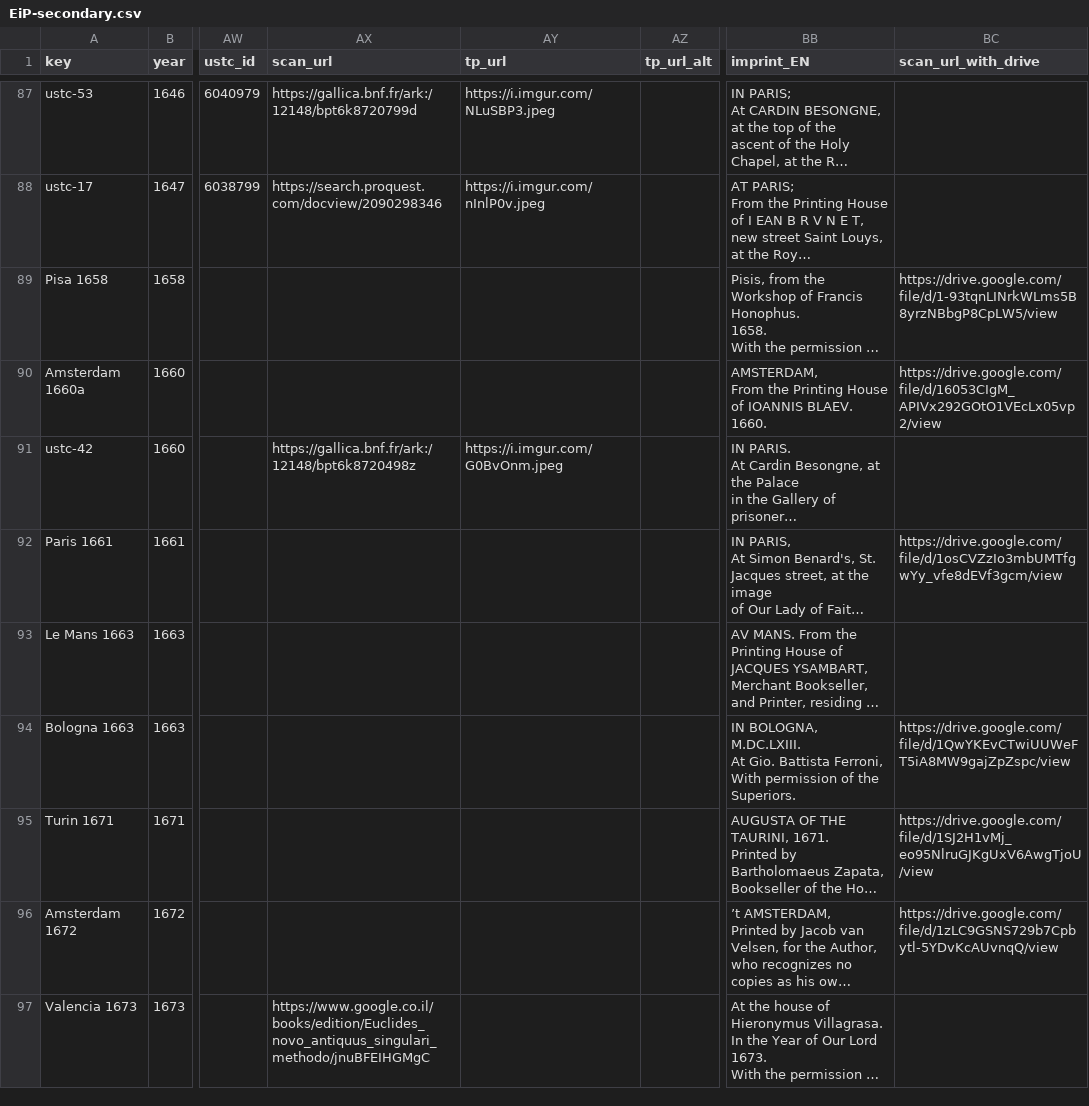
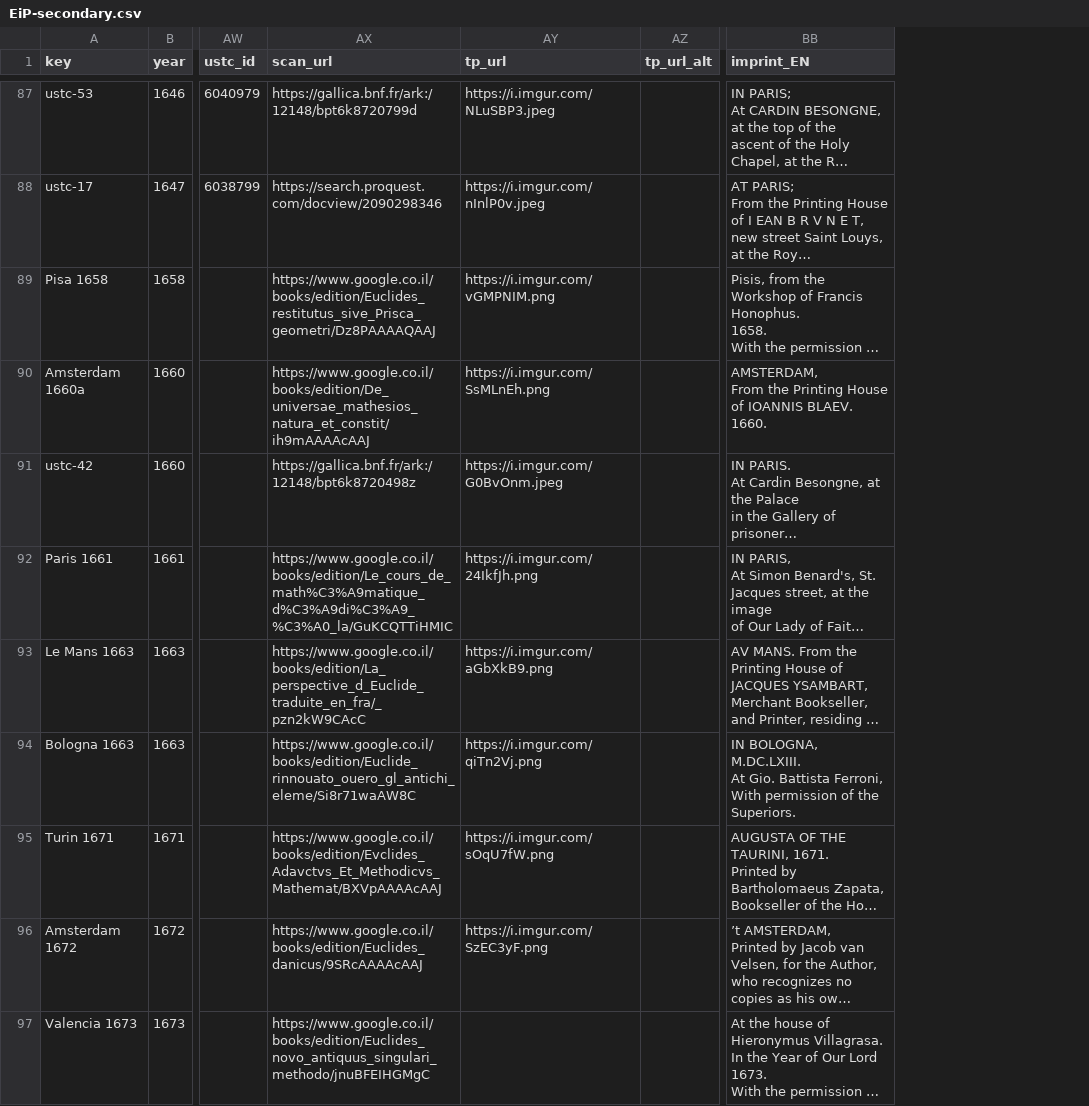
Before and after one commit to ReallyLiri/elements-title-pages, a CSV file: public/docs/EiP-secondary.csv, drawn as a sheet; only a part is shown, gaps mark what is left out; long unchanged cells end in …; the diff covers the shown part only; the diff names each change by its address in the sheet, - before the commit and + after, or states it on an @@ line.

Commit message:
secondaries

```diff
--- a/public/docs/EiP-secondary.csv
+++ b/public/docs/EiP-secondary.csv
-column BC (scan_url_with_drive), rows 89-96: https://drive.google.com/file/d/1-93tqnLINrkWLms5B8yrzNBbgP8CpLW5/view | https://drive.google.com/file/d/16053CIgM_APIVx292GOtO1VEcLx05vp2/view |  | https://drive.google.com/file/d/1osCVZzIo3mbUMTfgwYy_vfe8dEVf3gcm/view |  | https://drive.google.com/file/d/1QwYKEvCTwiUUWeFT5iA8MW9gajZpZspc/view | https://drive.google.com/file/d/1SJ2H1vMj_eo95NlruGJKgUxV6AwgTjoU/view | https://drive.google.com/file/d/1zLC9GSNS729b7Cpbytl-5YDvKcAUvnqQ/view
-AX89 (scan_url): (empty)
+AX89 (scan_url): https://www.google.co.il/books/edition/Euclides_restitutus_sive_Prisca_geometri/Dz8PAAAAQAAJ
-AY89 (tp_url): (empty)
+AY89 (tp_url): https://i.imgur.com/vGMPNIM.png
-AX90 (scan_url): (empty)
+AX90 (scan_url): https://www.google.co.il/books/edition/De_universae_mathesios_natura_et_constit/ih9mAAAAcAAJ
-AY90 (tp_url): (empty)
+AY90 (tp_url): https://i.imgur.com/SsMLnEh.png
-AX92 (scan_url): (empty)
+AX92 (scan_url): https://www.google.co.il/books/edition/Le_cours_de_math%C3%A9matique_d%C3%A9di%C3%A9_%C3%A0_la/GuKCQTTiHMIC
-AY92 (tp_url): (empty)
+AY92 (tp_url): https://i.imgur.com/24IkfJh.png
-AX93 (scan_url): (empty)
+AX93 (scan_url): https://www.google.co.il/books/edition/La_perspective_d_Euclide_traduite_en_fra/_pzn2kW9CAcC
-AY93 (tp_url): (empty)
+AY93 (tp_url): https://i.imgur.com/aGbXkB9.png
-AX94 (scan_url): (empty)
+AX94 (scan_url): https://www.google.co.il/books/edition/Euclide_rinnouato_ouero_gl_antichi_eleme/Si8r71waAW8C
-AY94 (tp_url): (empty)
+AY94 (tp_url): https://i.imgur.com/qiTn2Vj.png
-AX95 (scan_url): (empty)
+AX95 (scan_url): https://www.google.co.il/books/edition/Evclides_Adavctvs_Et_Methodicvs_Mathemat/BXVpAAAAcAAJ
-AY95 (tp_url): (empty)
+AY95 (tp_url): https://i.imgur.com/sOqU7fW.png
-AX96 (scan_url): (empty)
+AX96 (scan_url): https://www.google.co.il/books/edition/Euclides_danicus/9SRcAAAAcAAJ
-AY96 (tp_url): (empty)
+AY96 (tp_url): https://i.imgur.com/SzEC3yF.png
```
Also changed, not shown: 72 edited cells elsewhere in this file.
